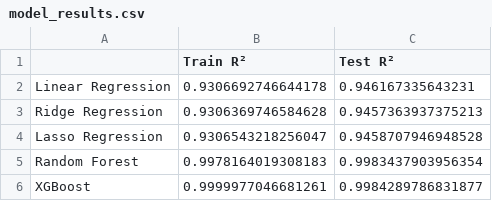
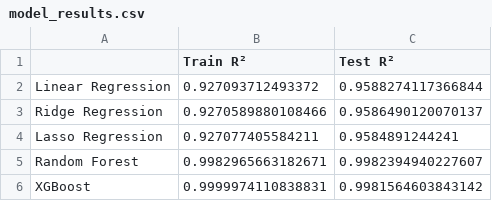
Before and after one commit to HibaAmin12/aqi-data-logger, a CSV file: model_outputs/model_results.csv, drawn as a sheet.

```diff
--- a/model_outputs/model_results.csv
+++ b/model_outputs/model_results.csv
@@ -1,6 +1,6 @@
 ,Train R²,Test R²
-Linear Regression,0.9306692746644178,0.946167335643231
-Ridge Regression,0.9306369746584628,0.9457363937375213
-Lasso Regression,0.9306543218256047,0.9458707946948528
-Random Forest,0.9978164019308183,0.9983437903956354
-XGBoost,0.9999977046681261,0.9984289786831877
+Linear Regression,0.927093712493372,0.9588274117366844
+Ridge Regression,0.9270589880108466,0.9586490120070137
+Lasso Regression,0.927077405584211,0.9584891244241
+Random Forest,0.9982965663182671,0.9982394940227607
+XGBoost,0.9999974110838831,0.9981564603843142
```
Also changed, not shown: latest_pollutants.csv, processed_data.csv, 2 other files.
